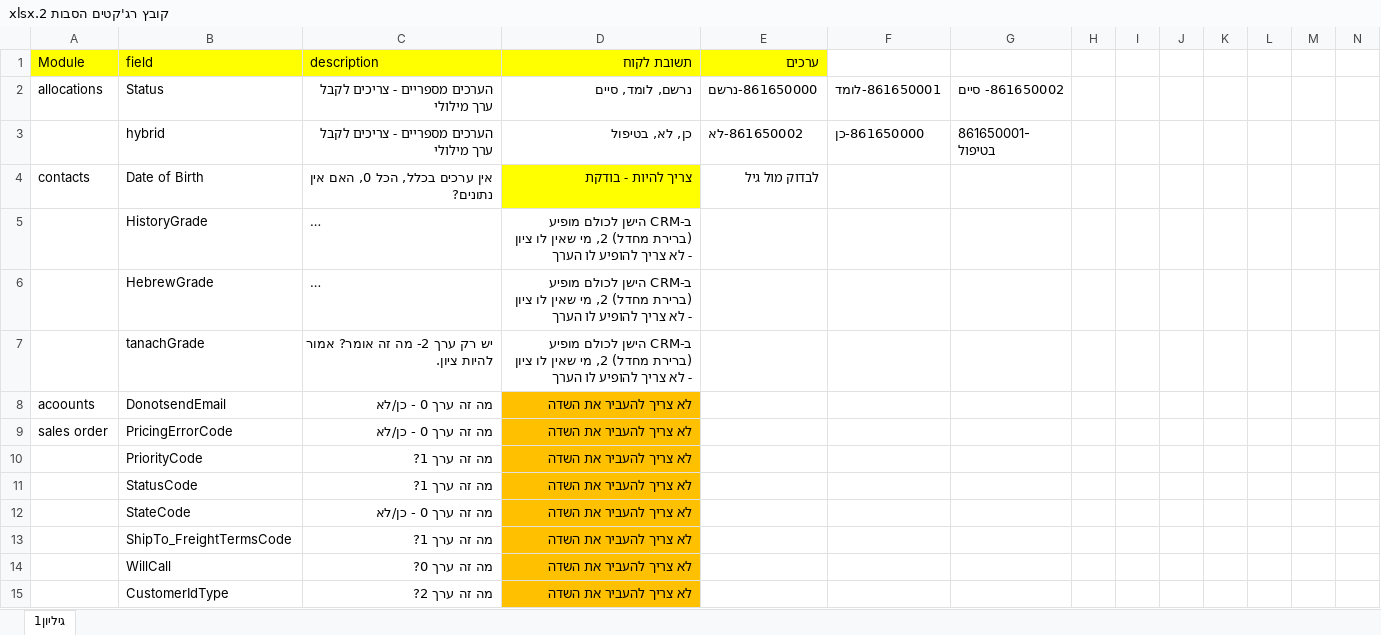
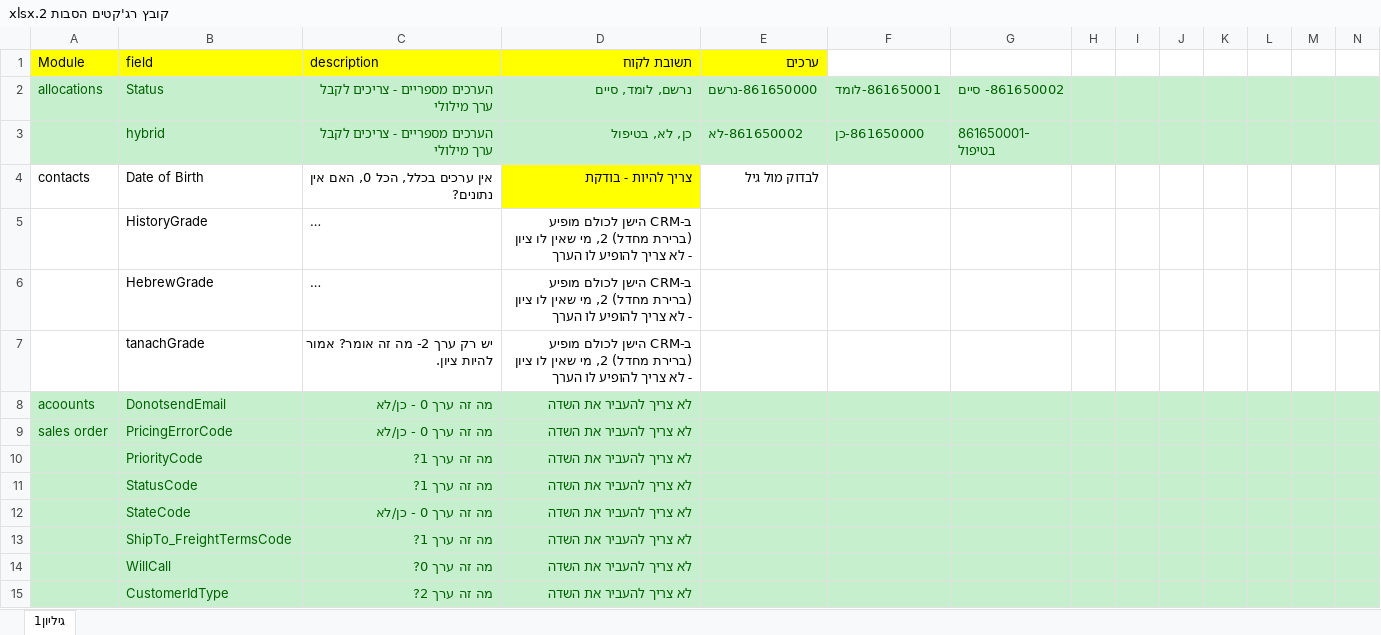
Before and after one commit to hn2/holisticcrm-data-migration, an Excel workbook: Docs/קובץ רג'קטים הסבות 2.xlsx, sheet גיליון1, drawn as a sheet; only a part is shown; long unchanged cells end in …; values as stored, in another font and other column widths than the file's, no borders; the diff covers the shown part only; the diff names each change by its address in the sheet, - before the commit and + after, or states it on an @@ line.

```diff
--- a/Docs/קובץ רג'קטים הסבות 2.xlsx (sheet גיליון1)
+++ b/Docs/קובץ רג'קטים הסבות 2.xlsx (sheet גיליון1)
-A2:N3 fill: none
+A2:N3 fill: #C6EFCE
-A2:G2 text colour: black
+A2:G2 text colour: #006100
-B3:G3 text colour: black
+B3:G3 text colour: #006100
-A8:C15 fill: none
+A8:C15 fill: #C6EFCE
-A8:D9 text colour: black
+A8:D9 text colour: #006100
-D8:D15 fill: #FFC000
+D8:D15 fill: #C6EFCE
-E8:N15 fill: none
+E8:N15 fill: #C6EFCE
-B10:D15 text colour: black
+B10:D15 text colour: #006100
```
Also changed, not shown: cell formats elsewhere in this sheet, 2 other files.
